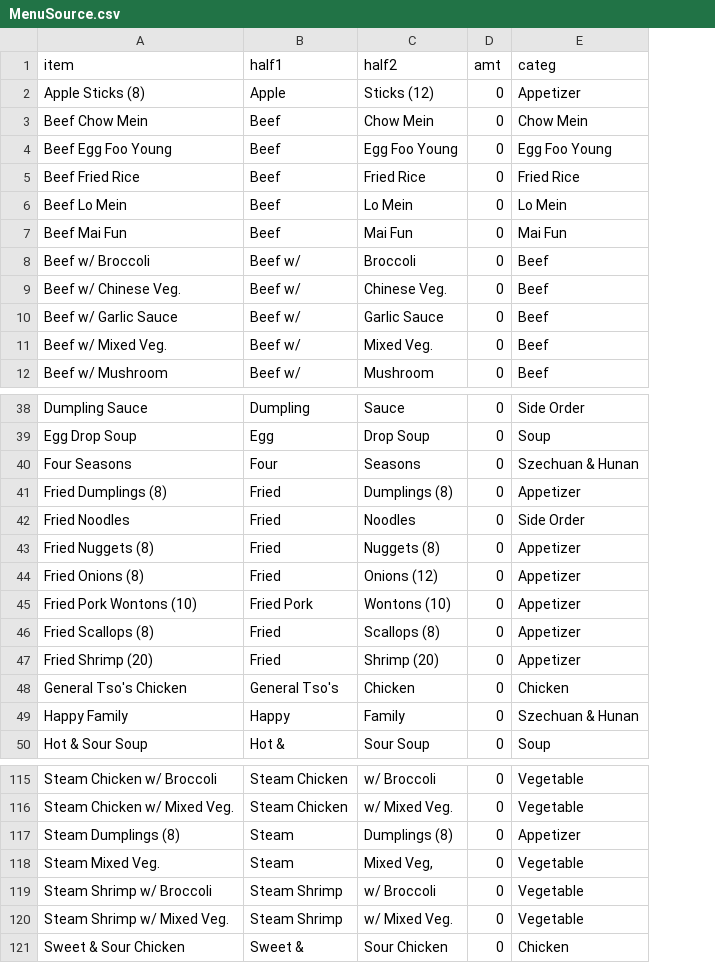
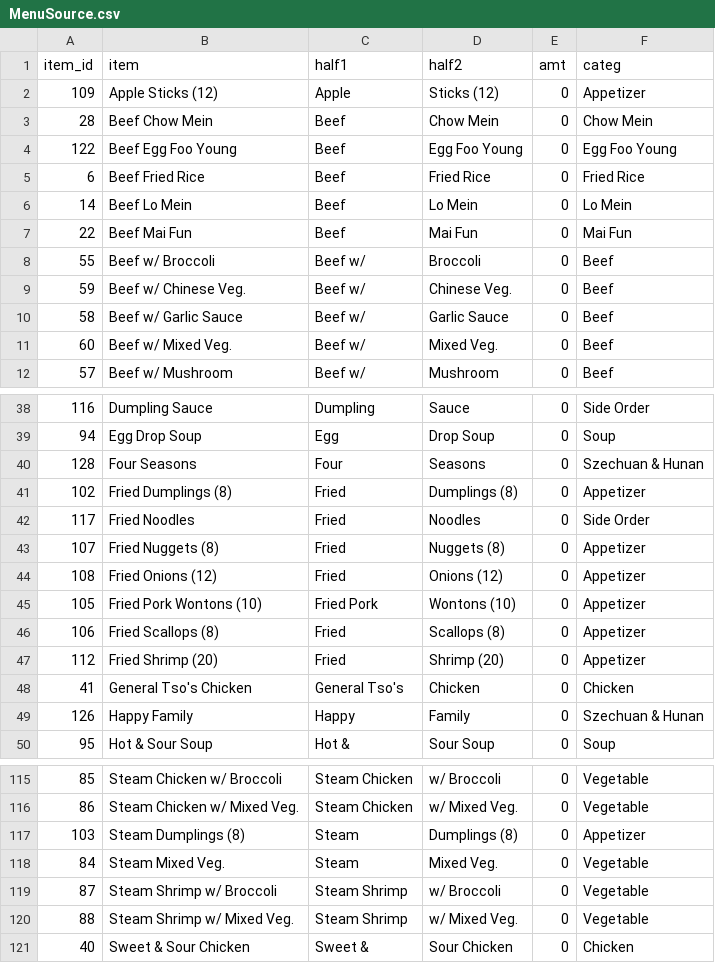
Before and after one commit to johnnyj114/NewGarden, a CSV file: MenuSource.csv, drawn as a sheet; only a part is shown, gaps mark what is left out; addresses are those after the commit; the diff names each change by its address in the sheet, - before the commit and + after, or states it on an @@ line.

```diff
--- a/MenuSource.csv
+++ b/MenuSource.csv
+column A (item_id), rows 2-12: 109 | 28 | 122 | 6 | 14 | 22 | 55 | 59 | 58 | 60 | 57; rows 38-50: 116 | 94 | 128 | 102 | 117 | 107 | 108 | 105 | 106 | 112 | 41 | 126 | 95; rows 115-121: 85 | 86 | 103 | 84 | 87 | 88 | 40
-B2 (item): Apple Sticks (8)
+B2 (item): Apple Sticks (12)
-B44 (item): Fried Onions (8)
+B44 (item): Fried Onions (12)
-D118 (half2): Mixed Veg,
+D118 (half2): Mixed Veg.
```
Also changed, not shown: MenuSizes.csv, 7 other files.
